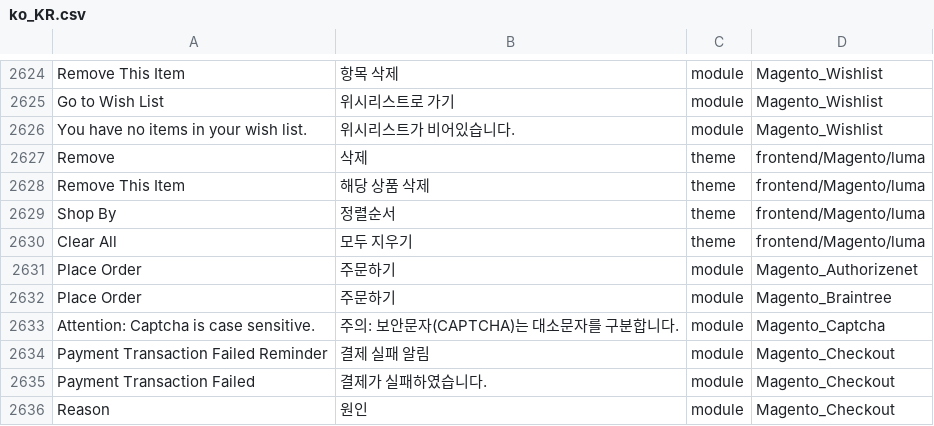
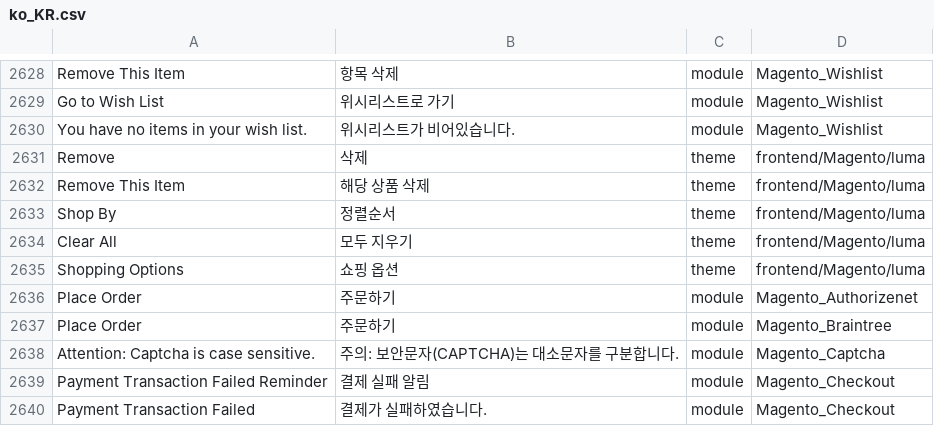
Before and after one commit to Magento2Translations/language_ko_kr, a CSV file: ko_KR.csv, drawn as a sheet; only a part is shown, gaps mark what is left out; the shorter side is filled out with more unchanged rows; the diff covers the shown part only; the diff names each change by its address in the sheet, - before the commit and + after, or states it on an @@ line.

```diff
--- a/ko_KR.csv
+++ b/ko_KR.csv
+row 2635: Shopping Options | 쇼핑 옵션 | theme | frontend/Magento/luma
```
Also changed, not shown: 15 added rows elsewhere in this file, 1 other file.
